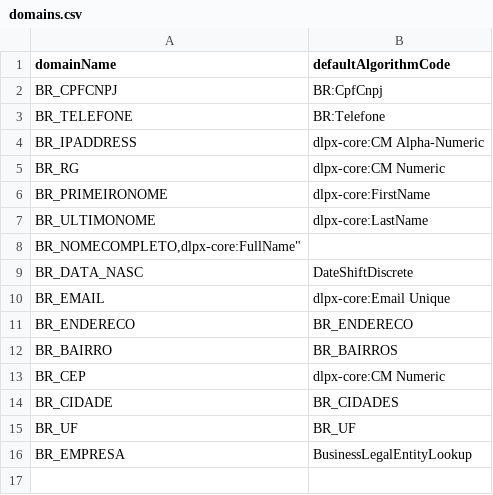
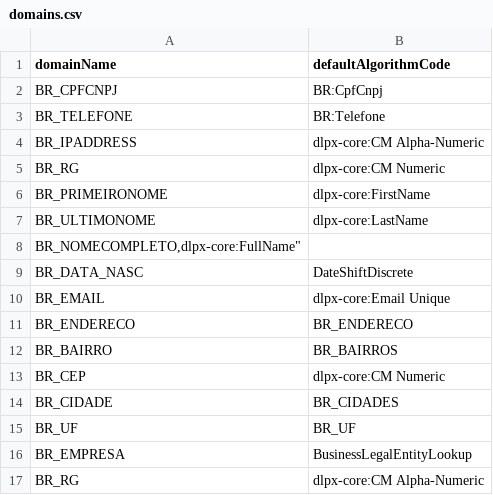
Before and after one commit to felipe-casali/Continuous-Compliance-Import-LGPD-Package, a CSV file: CSV/domains.csv, drawn as a sheet.

```diff
--- a/CSV/domains.csv
+++ b/CSV/domains.csv
@@ -16 +16,2 @@
 "BR_EMPRESA","BusinessLegalEntityLookup"
+"BR_RG","dlpx-core:CM Alpha-Numeric"
```
Also changed, not shown: 44 other files.
